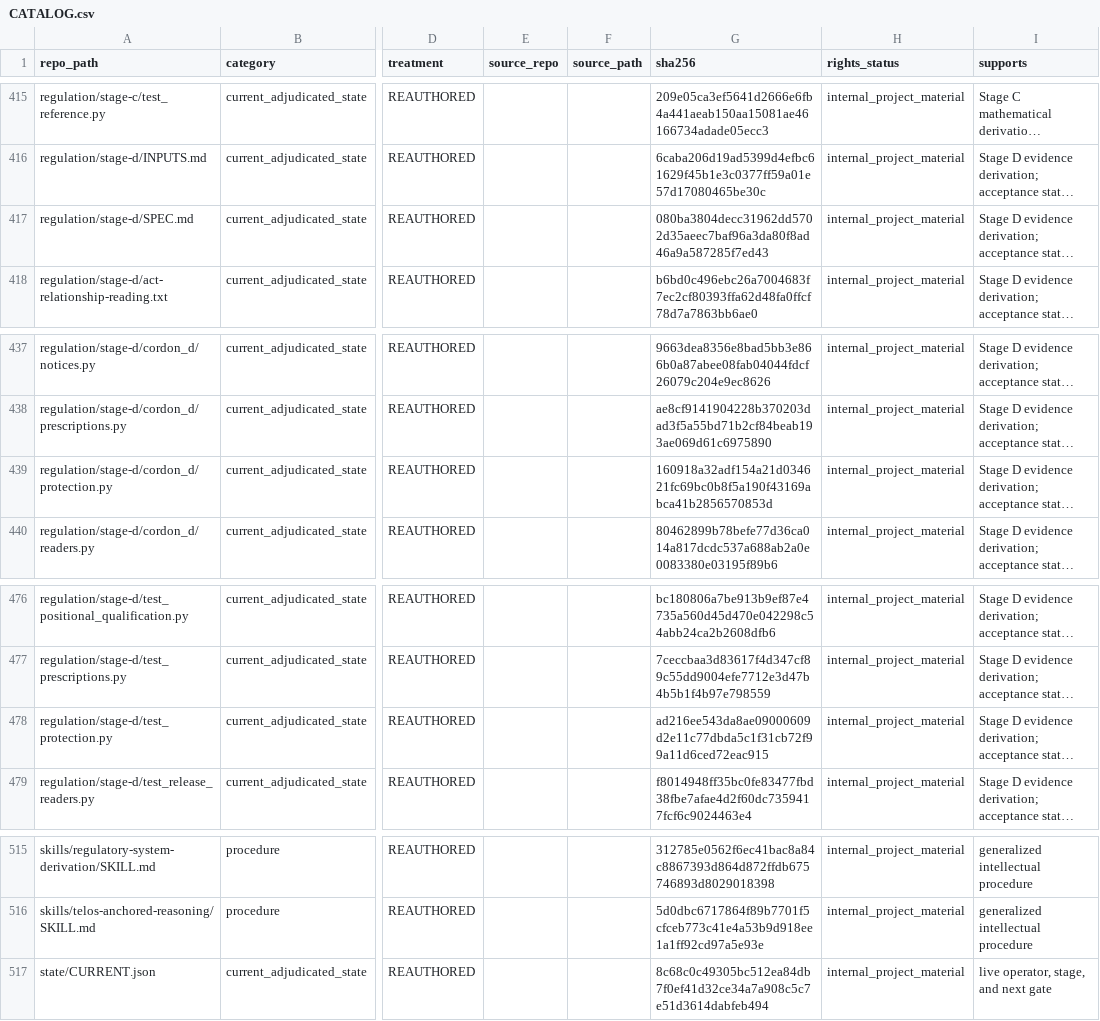
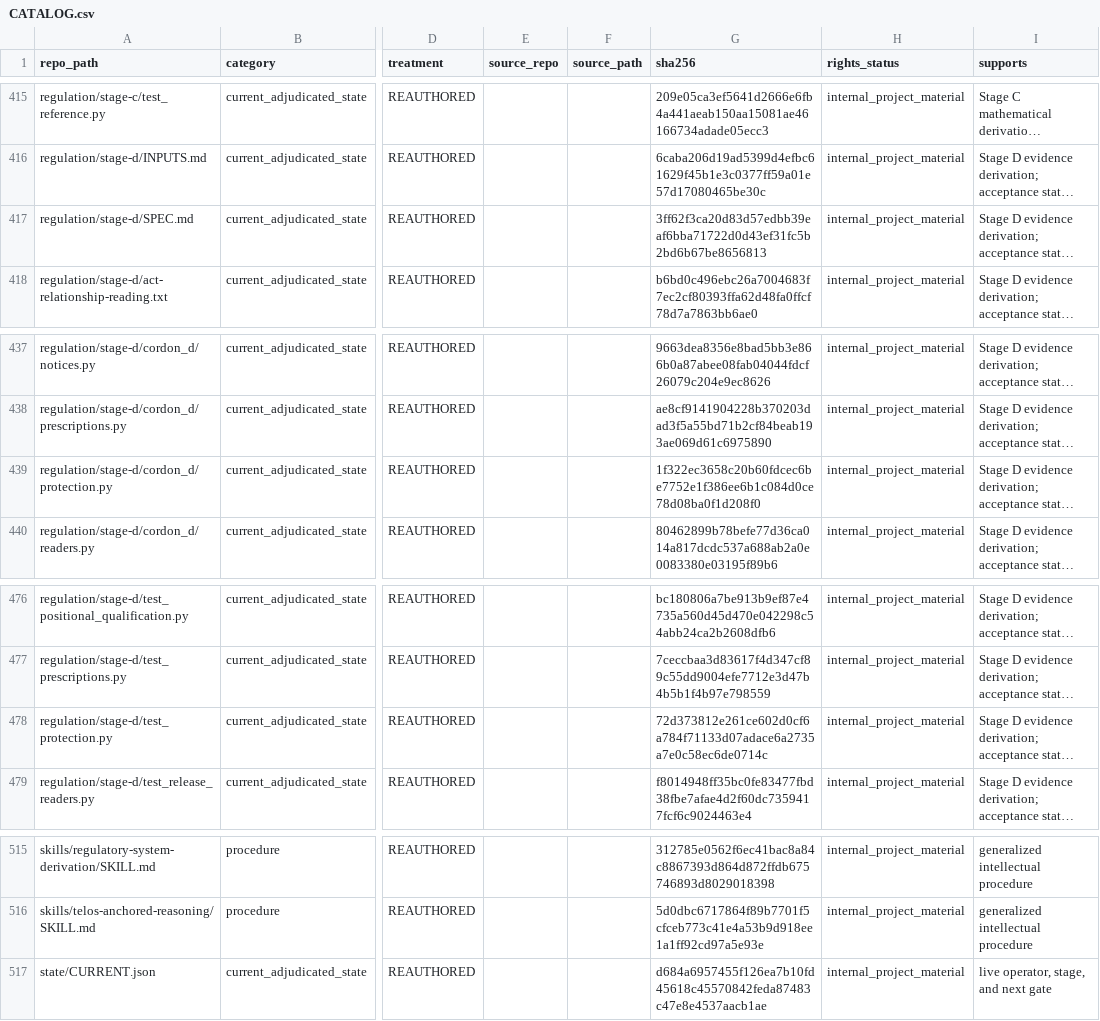
Before and after one commit to owassmer/CORDON, a CSV file: corpus/CATALOG.csv, drawn as a sheet; only a part is shown, gaps mark what is left out; long unchanged cells end in …; the diff names each change by its address in the sheet, - before the commit and + after, or states it on an @@ line.

```diff
--- a/corpus/CATALOG.csv
+++ b/corpus/CATALOG.csv
-G417 (sha256): 080ba3804decc31962dd5702d35aeec7baf96a3da80f8ad46a9a587285f7ed43
+G417 (sha256): 3ff62f3ca20d83d57edbb39eaf6bba71722d0d43ef31fc5b2bd6b67be8656813
-G439 (sha256): 160918a32adf154a21d034621fc69bc0b8f5a190f43169abca41b2856570853d
+G439 (sha256): 1f322ec3658c20b60fdcec6be7752e1f386ee6b1c084d0ce78d08ba0f1d208f0
-G478 (sha256): ad216ee543da8ae09000609d2e11c77dbda5c1f31cb72f99a11d6ced72eac915
+G478 (sha256): 72d373812e261ce602d0cf6a784f71133d07adace6a2735a7e0c58ec6de0714c
-G517 (sha256): 8c68c0c49305bc512ea84db7f0ef41d32ce34a7a908c5c7e51d3614dabfeb494
+G517 (sha256): d684a6957455f126ea7b10fd45618c45570842feda87483c47e8e4537aacb1ae
```
Also changed, not shown: 4 other files.
